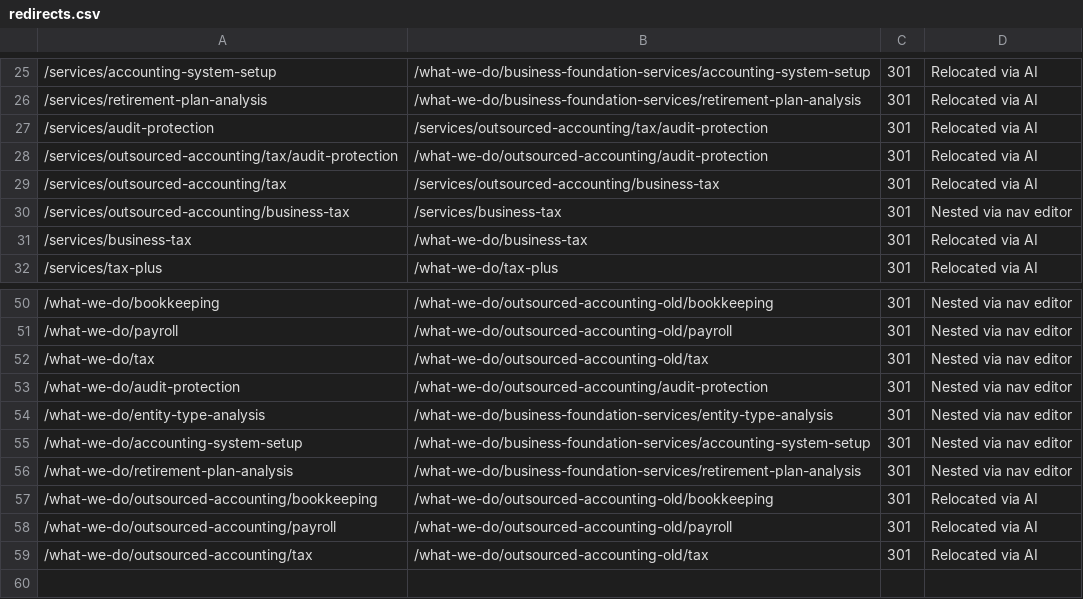
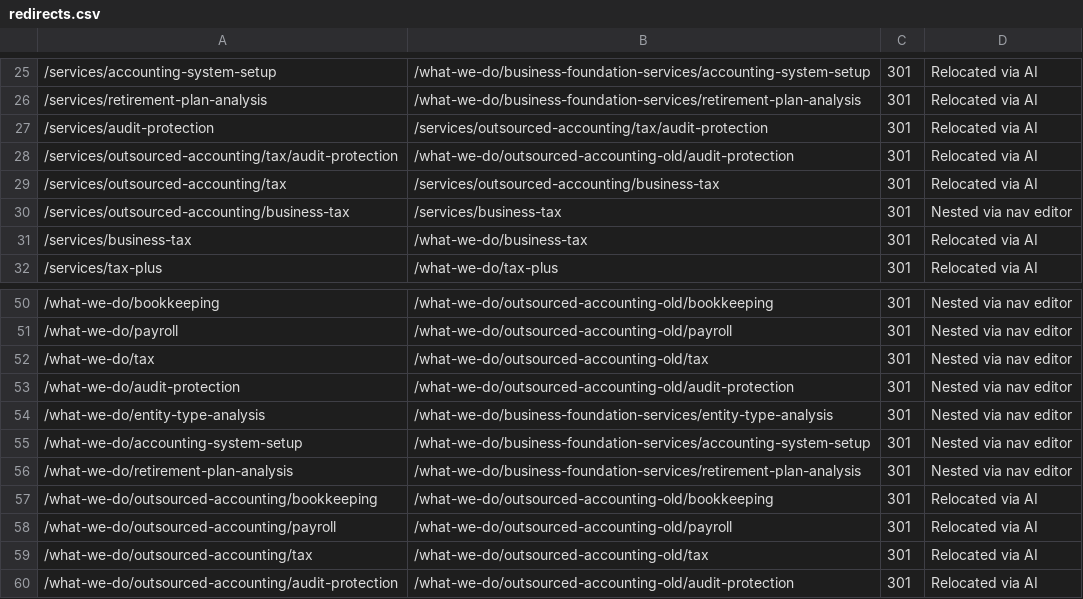
Before and after one commit to Revaltus/Abramson-Company-LLC, a CSV file: content/redirects.csv, drawn as a sheet; only a part is shown, gaps mark what is left out; the diff names each change by its address in the sheet, - before the commit and + after, or states it on an @@ line.

```diff
--- a/content/redirects.csv
+++ b/content/redirects.csv
-B28: /what-we-do/outsourced-accounting/audit-protection
+B28: /what-we-do/outsourced-accounting-old/audit-protection
-B53: /what-we-do/outsourced-accounting/audit-protection
+B53: /what-we-do/outsourced-accounting-old/audit-protection
+row 60: /what-we-do/outsourced-accounting/audit-protection | /what-we-do/outsourced-accounting-old/audit-protection | 301 | Relocated via AI
```
